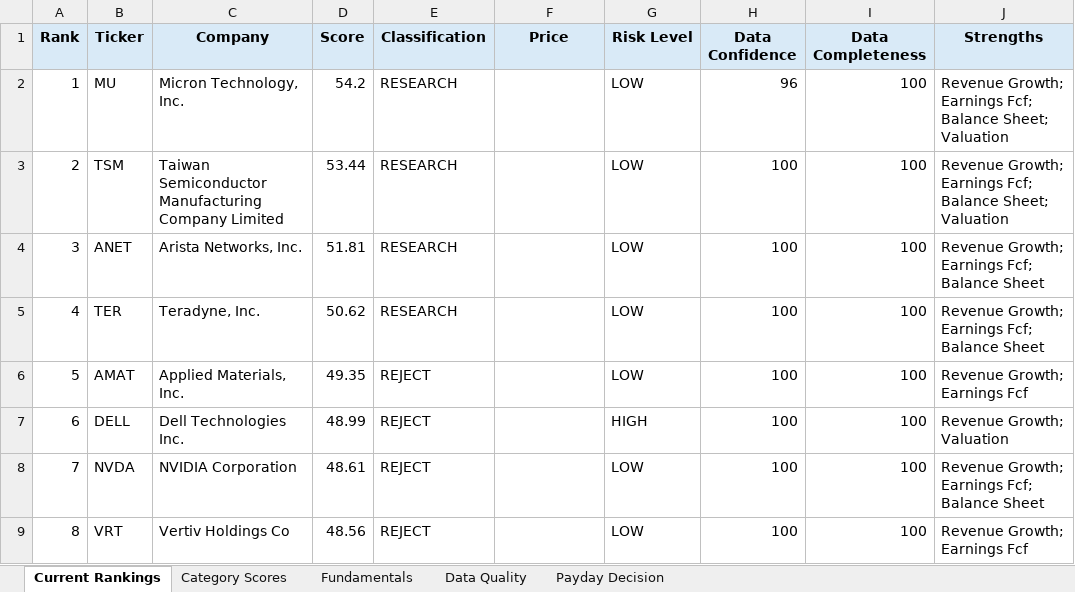
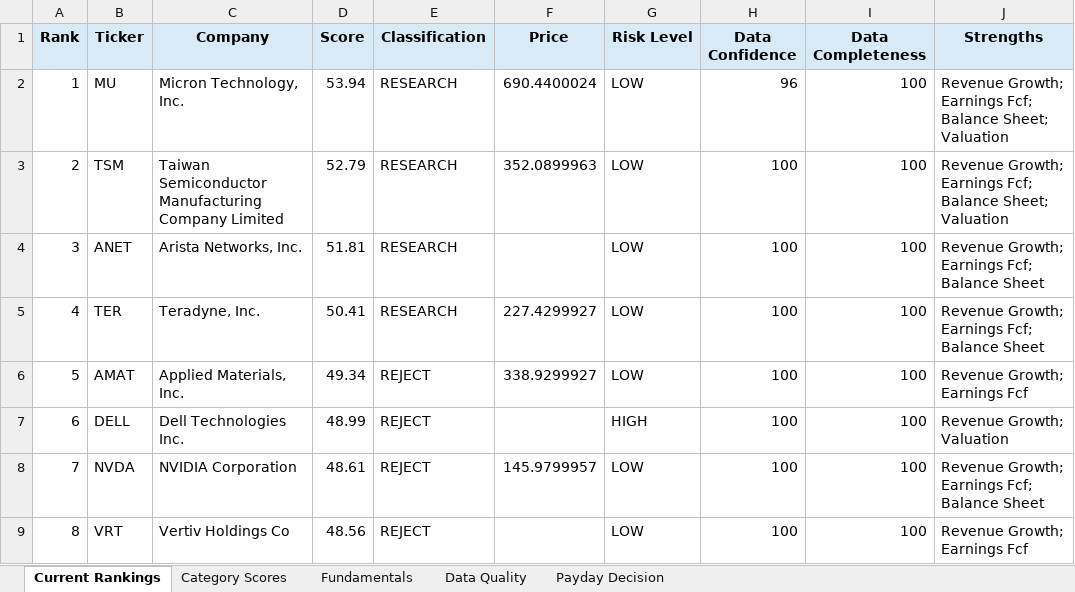
Before and after one commit to Grzesiak33/Version-2-Stock-Investment-Model, an Excel workbook: reports/investment_dashboard.xlsx, sheet Current Rankings, drawn as a sheet; only a part is shown; values as stored, in another font and other column widths than the file's, no borders; conditional formats not drawn; the diff covers the shown part only; the diff names each change by its address in the sheet, - before the commit and + after, or states it on an @@ line.

```diff
--- a/reports/investment_dashboard.xlsx (sheet Current Rankings)
+++ b/reports/investment_dashboard.xlsx (sheet Current Rankings)
-D2 (Score): 54.2
+D2 (Score): 53.94
-F2 (Price): (empty)
+F2 (Price): 690.4400024
-D3 (Score): 53.44
+D3 (Score): 52.79
-F3 (Price): (empty)
+F3 (Price): 352.0899963
-D5 (Score): 50.62
+D5 (Score): 50.41
-F5 (Price): (empty)
+F5 (Price): 227.4299927
-D6 (Score): 49.35
+D6 (Score): 49.34
-F6 (Price): (empty)
+F6 (Price): 338.9299927
-F8 (Price): (empty)
+F8 (Price): 145.9799957
```
Also changed, not shown: 35 edited cells elsewhere in this sheet, sheet Fundamentals, sheet Category Scores, sheet Payday Decision, sheet Data Quality, 32 other files.
